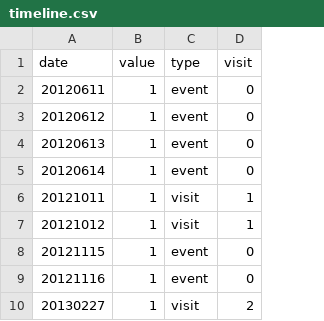
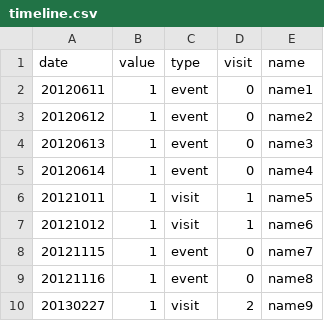
Before and after one commit to tttp/shareviz, a CSV file: timeline.csv, drawn as a sheet; only a part is shown; the diff names each change by its address in the sheet, - before the commit and + after, or states it on an @@ line.

Commit message:
added visit/event title (still have to add the proper data for it though)

```diff
--- a/timeline.csv
+++ b/timeline.csv
+column E (name), rows 2-10: name1 | name2 | name3 | name4 | name5 | name6 | name7 | name8 | name9
```
Also changed, not shown: 1 other file.
